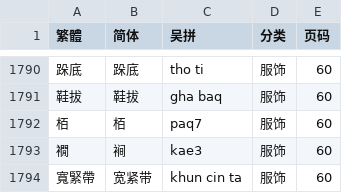
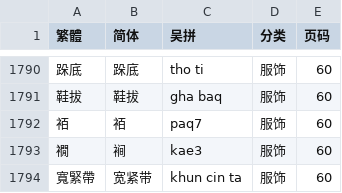
Before and after one commit to ionkaon/data, a TSV file: 《阿拉宁波话(修订版)》詞彙索引.tsv, drawn as a sheet; only a part is shown, gaps mark what is left out.

Commit message:
fix(阿拉宁波话): 袹
栢->袹

```diff
--- a/《阿拉宁波话(修订版)》詞彙索引.tsv
+++ b/《阿拉宁波话(修订版)》詞彙索引.tsv
@@ -1791,3 +1791,3 @@
 鞋拔	鞋拔	gha baq	服饰	60
-栢	栢	paq7	服饰	60
+袹	袹	paq7	服饰	60
 襉	裥	kae3	服饰	60
```
